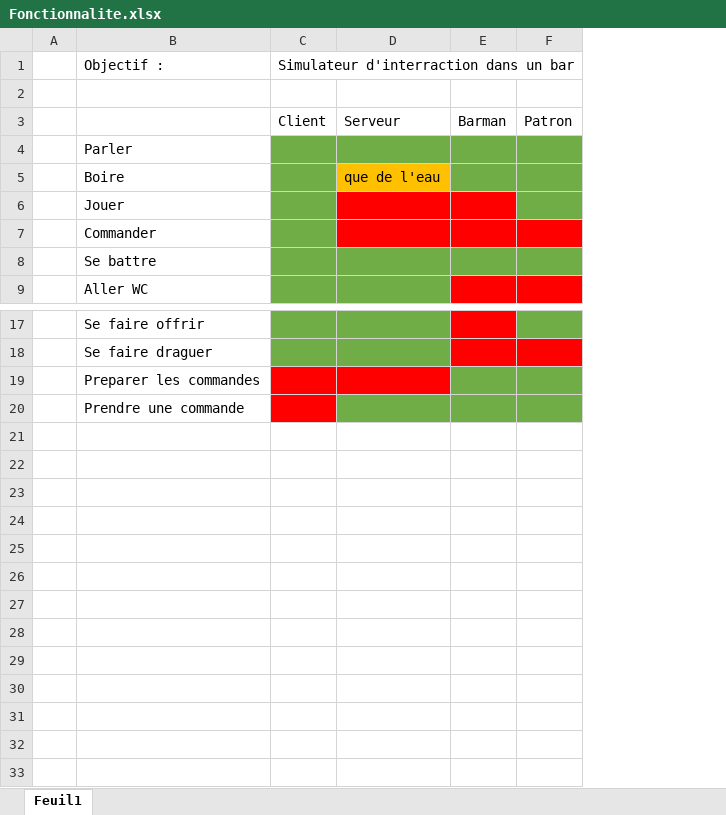
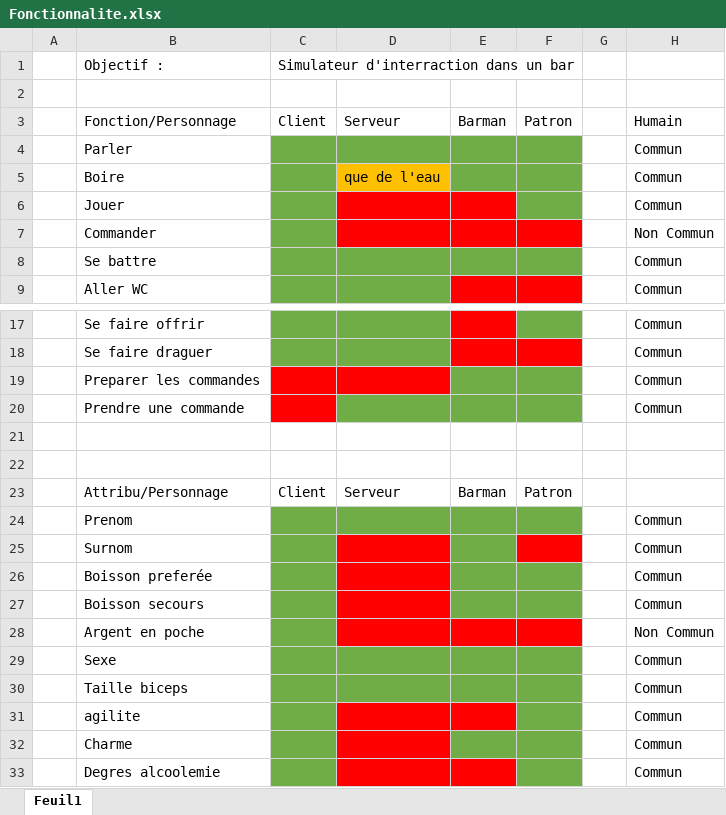
Before and after one commit to JombartOlivier/Chez_jombi, an Excel workbook: Chezjombi/Fonctionnalite.xlsx, sheet Feuil1, drawn as a sheet; only a part is shown, gaps mark what is left out; values as stored, in another font and other column widths than the file's, no borders; the diff names each change by its address in the sheet, - before the commit and + after, or states it on an @@ line.

Commit message:
Mise a jour des attribue

```diff
--- a/Chezjombi/Fonctionnalite.xlsx (sheet Feuil1)
+++ b/Chezjombi/Fonctionnalite.xlsx (sheet Feuil1)
+column G, empty
+column H, rows 3-9: Humain | Commun | Commun | Commun | Non Commun | Commun | Commun; rows 17-20: all Commun
-B3: (empty)
+B3: Fonction/Personnage
+row 21: (empty)
+row 22: (empty)
+row 23:  | Attribu/Personnage | Client | Serveur | Barman | Patron
+row 24:  | Prenom |  |  |  |  |  | Commun
+row 25:  | Surnom |  |  |  |  |  | Commun
+row 26:  | Boisson preferée |  |  |  |  |  | Commun
+row 27:  | Boisson secours |  |  |  |  |  | Commun
+row 28:  | Argent en poche |  |  |  |  |  | Non Commun
+row 29:  | Sexe |  |  |  |  |  | Commun
+row 30:  | Taille biceps |  |  |  |  |  | Commun
+row 31:  | agilite |  |  |  |  |  | Commun
+row 32:  | Charme |  |  |  |  |  | Commun
+row 33:  | Degres alcoolemie |  |  |  |  |  | Commun
```
